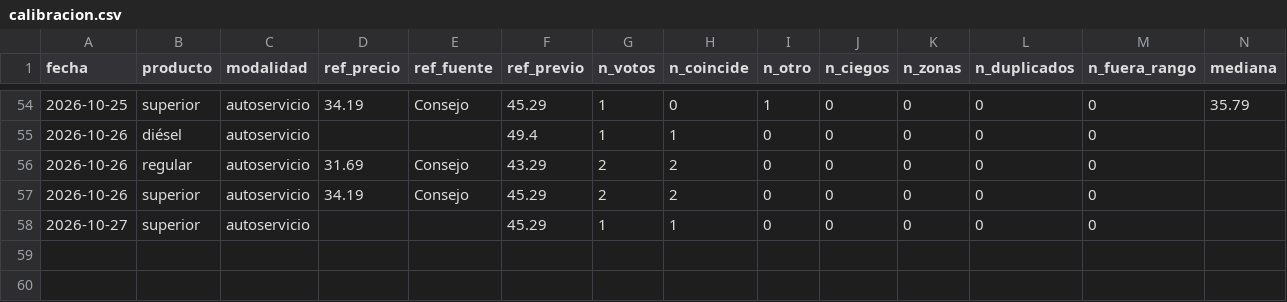
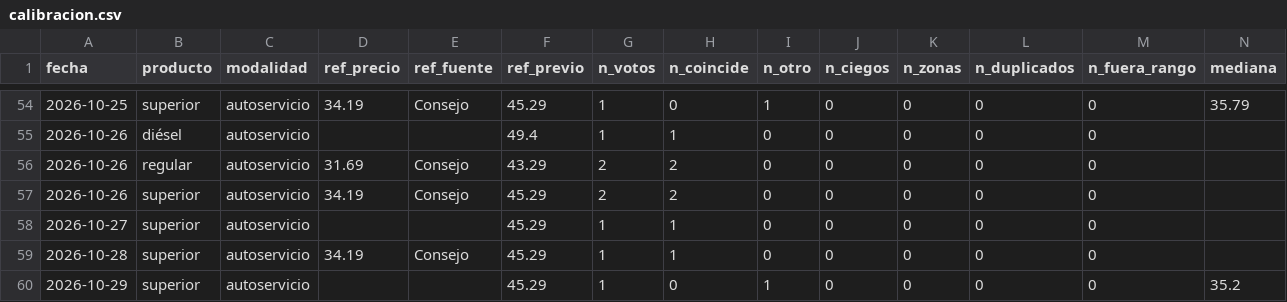
Before and after one commit to yartoorsdar/gasolina-gt, a CSV file: data/db/calibracion.csv, drawn as a sheet; only a part is shown, gaps mark what is left out; rows hold the shown columns only; the diff names each change by its address in the sheet, - before the commit and + after, or states it on an @@ line.

```diff
--- a/data/db/calibracion.csv
+++ b/data/db/calibracion.csv
+row 59: 2026-10-28 | superior | autoservicio | 34.19 | Consejo | 45.29 | 1 | 1 | 0 | 0 | 0 | 0 | 0
+row 60: 2026-10-29 | superior | autoservicio |  |  | 45.29 | 1 | 0 | 1 | 0 | 0 | 0 | 0 | 35.2
```
Also changed, not shown: data/db/articulos.csv, data/db/votos.csv, 2 other files.
